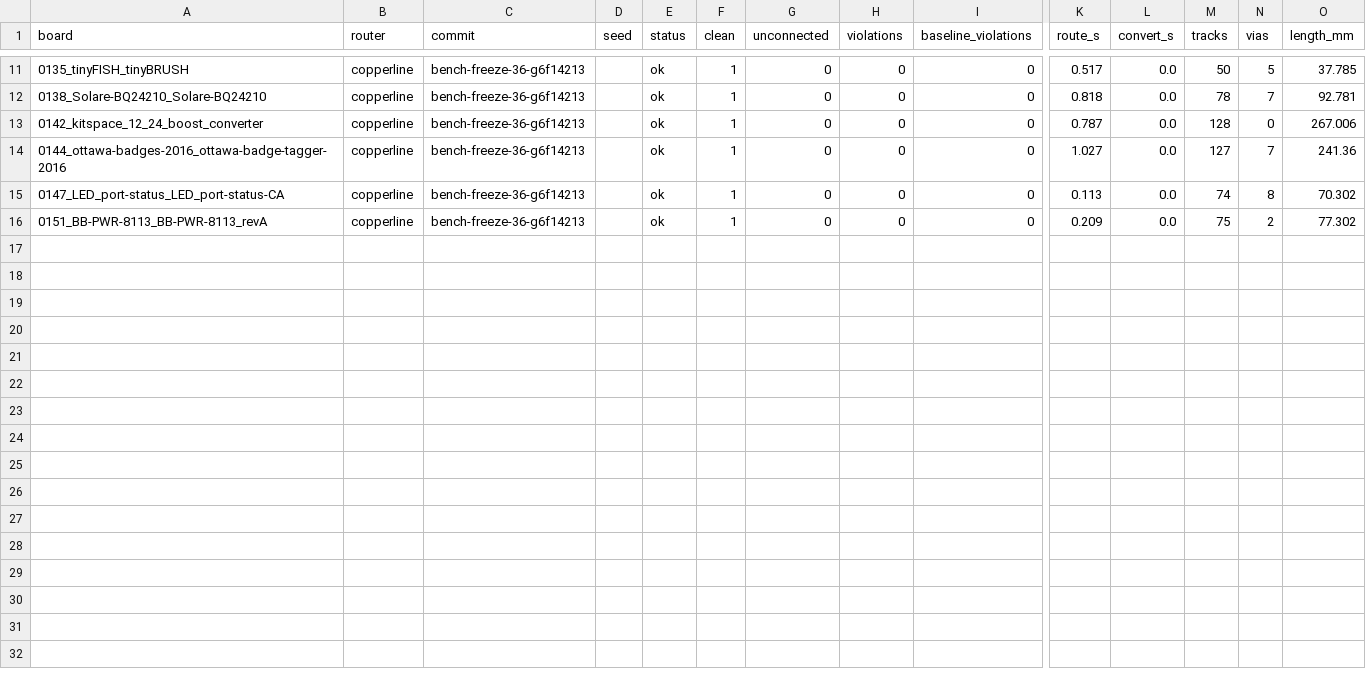
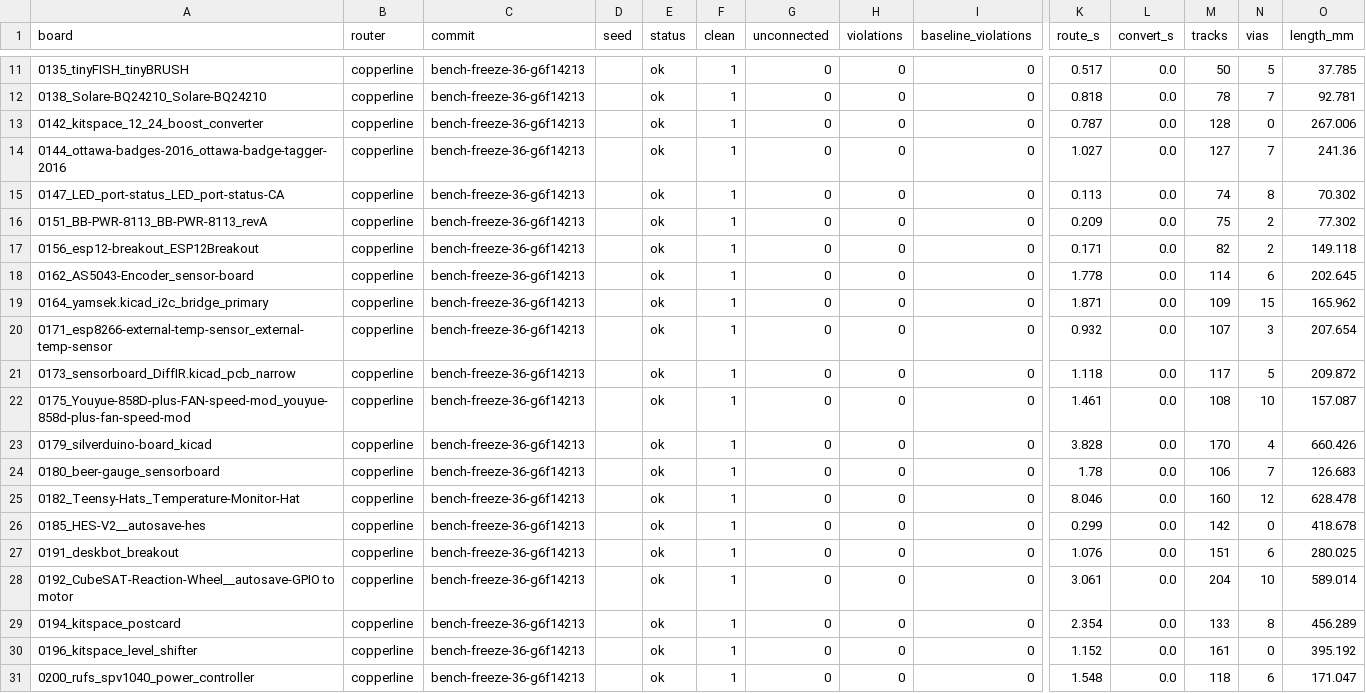
Before and after one commit to TheWingTheWong/copperline, a CSV file: bench/results/sealed-b-copperline-det.csv, drawn as a sheet; only a part is shown, gaps mark what is left out; rows hold the shown columns only; the diff names each change by its address in the sheet, - before the commit and + after, or states it on an @@ line.

```diff
--- a/bench/results/sealed-b-copperline-det.csv
+++ b/bench/results/sealed-b-copperline-det.csv
+row 17: 0156_esp12-breakout_ESP12Breakout | copperline | bench-freeze-36-g6f14213 |  | ok | 1 | 0 | 0 | 0 | 0.171 | 0.0 | 82 | 2 | 149.118
+row 18: 0162_AS5043-Encoder_sensor-board | copperline | bench-freeze-36-g6f14213 |  | ok | 1 | 0 | 0 | 0 | 1.778 | 0.0 | 114 | 6 | 202.645
+row 19: 0164_yamsek.kicad_i2c_bridge_primary | copperline | bench-freeze-36-g6f14213 |  | ok | 1 | 0 | 0 | 0 | 1.871 | 0.0 | 109 | 15 | 165.962
+row 20: 0171_esp8266-external-temp-sensor_external-temp-sensor | copperline | bench-freeze-36-g6f14213 |  | ok | 1 | 0 | 0 | 0 | 0.932 | 0.0 | 107 | 3 | 207.654
+row 21: 0173_sensorboard_DiffIR.kicad_pcb_narrow | copperline | bench-freeze-36-g6f14213 |  | ok | 1 | 0 | 0 | 0 | 1.118 | 0.0 | 117 | 5 | 209.872
+row 22: 0175_Youyue-858D-plus-FAN-speed-mod_youyue-858d-plus-fan-speed-mod | copperline | bench-freeze-36-g6f14213 |  | ok | 1 | 0 | 0 | 0 | 1.461 | 0.0 | 108 | 10 | 157.087
+row 23: 0179_silverduino-board_kicad | copperline | bench-freeze-36-g6f14213 |  | ok | 1 | 0 | 0 | 0 | 3.828 | 0.0 | 170 | 4 | 660.426
+row 24: 0180_beer-gauge_sensorboard | copperline | bench-freeze-36-g6f14213 |  | ok | 1 | 0 | 0 | 0 | 1.78 | 0.0 | 106 | 7 | 126.683
+row 25: 0182_Teensy-Hats_Temperature-Monitor-Hat | copperline | bench-freeze-36-g6f14213 |  | ok | 1 | 0 | 0 | 0 | 8.046 | 0.0 | 160 | 12 | 628.478
+row 26: 0185_HES-V2__autosave-hes | copperline | bench-freeze-36-g6f14213 |  | ok | 1 | 0 | 0 | 0 | 0.299 | 0.0 | 142 | 0 | 418.678
+row 27: 0191_deskbot_breakout | copperline | bench-freeze-36-g6f14213 |  | ok | 1 | 0 | 0 | 0 | 1.076 | 0.0 | 151 | 6 | 280.025
+row 28: 0192_CubeSAT-Reaction-Wheel__autosave-GPIO to motor | copperline | bench-freeze-36-g6f14213 |  | ok | 1 | 0 | 0 | 0 | 3.061 | 0.0 | 204 | 10 | 589.014
+row 29: 0194_kitspace_postcard | copperline | bench-freeze-36-g6f14213 |  | ok | 1 | 0 | 0 | 0 | 2.354 | 0.0 | 133 | 8 | 456.289
+row 30: 0196_kitspace_level_shifter | copperline | bench-freeze-36-g6f14213 |  | ok | 1 | 0 | 0 | 0 | 1.152 | 0.0 | 161 | 0 | 395.192
+row 31: 0200_rufs_spv1040_power_controller | copperline | bench-freeze-36-g6f14213 |  | ok | 1 | 0 | 0 | 0 | 1.548 | 0.0 | 118 | 6 | 171.047
```
Also changed, not shown: bench/results/sealed-b-freerouting-idle.csv, 2 other files.
